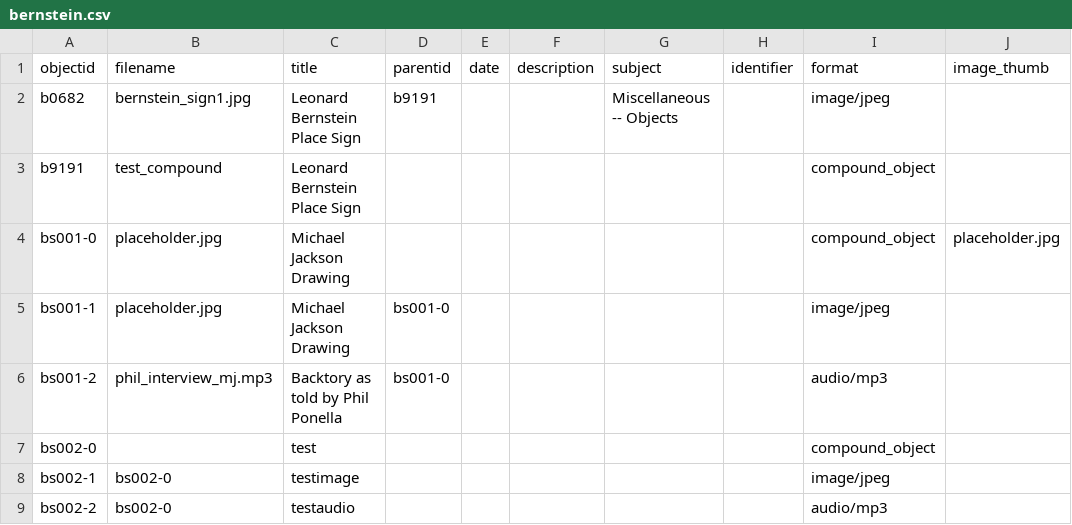
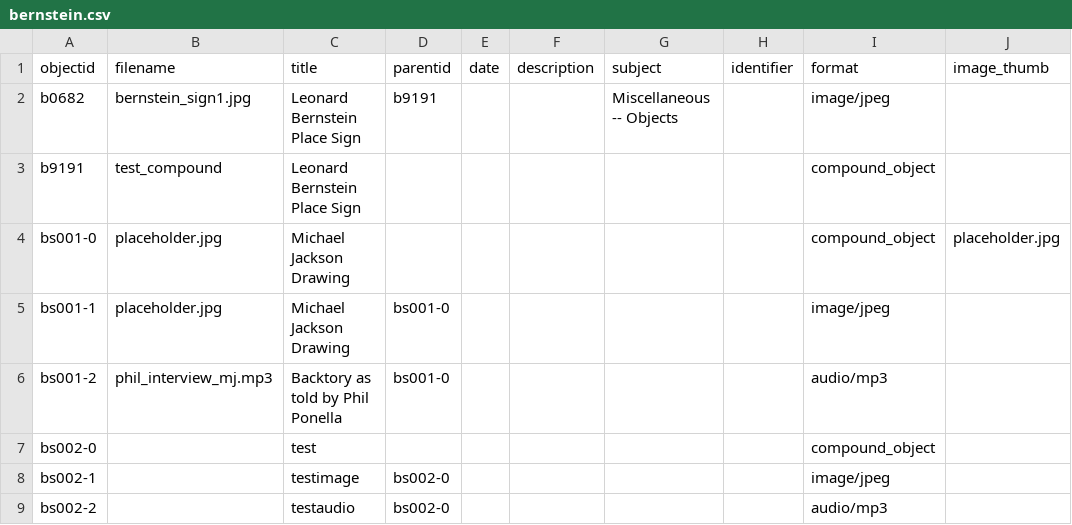
Before and after one commit to ricmarsh/bernsteins-stuff, a CSV file: _data/bernstein.csv, drawn as a sheet.

Commit message:
Add files via upload

```diff
--- a/_data/bernstein.csv
+++ b/_data/bernstein.csv
@@ -7,3 +7,3 @@ bs001-2,phil_interview_mj.mp3,Backtory as told by Phil Ponella,bs001-0,,,,,audio
 bs002-0,,test,,,,,,compound_object,
-bs002-1,bs002-0,testimage,,,,,,image/jpeg,
-bs002-2,bs002-0,testaudio,,,,,,audio/mp3,
+bs002-1,,testimage,bs002-0,,,,,image/jpeg,
+bs002-2,,testaudio,bs002-0,,,,,audio/mp3,
```
